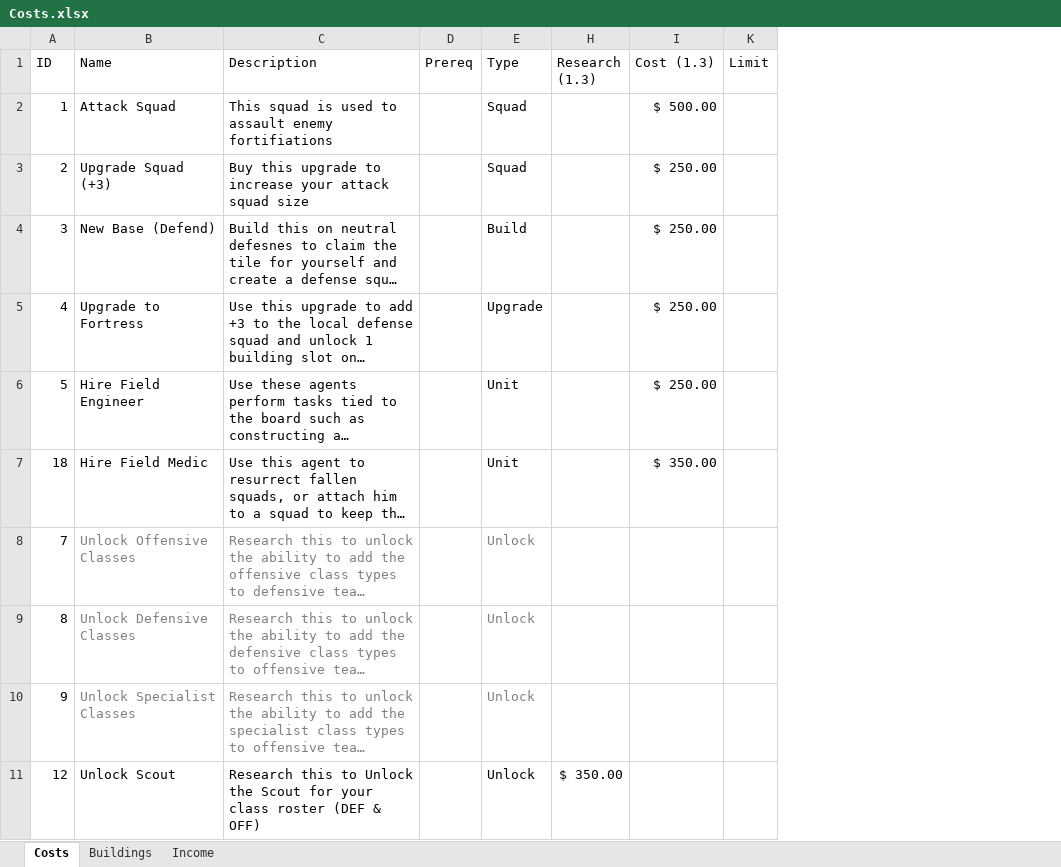
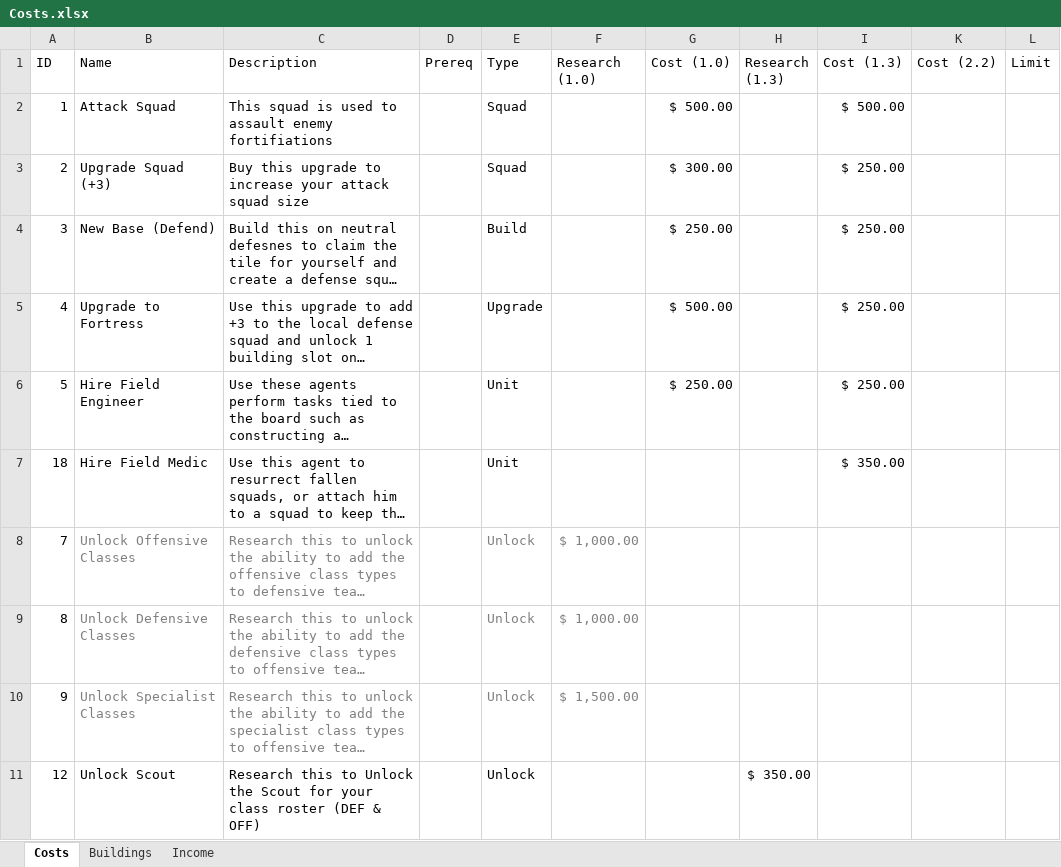
Before and after one commit to SubjectDeltaV/FortressAssault, an Excel workbook: Costs.xlsx, sheet Costs, drawn as a sheet; only a part is shown; long unchanged cells end in …; values as stored, in another font and other column widths than the file's, no borders; the diff names each change by its address in the sheet, - before the commit and + after, or states it on an @@ line.

Commit message:
Update Costs.xlsx

```diff
--- a/Costs.xlsx (sheet Costs)
+++ b/Costs.xlsx (sheet Costs)
@@ column F (Research (1.0)) unhidden, rows 8-10: $ 1,000.00 | $ 1,000.00 | $ 1,500.00 @@
@@ column G (Cost (1.0)) unhidden, rows 2-6: $ 500.00 | $ 300.00 | $ 250.00 | $ 500.00 | $ 250.00 @@
+column K (Cost (2.2)), empty
```
Also changed, not shown: sheet Income.
